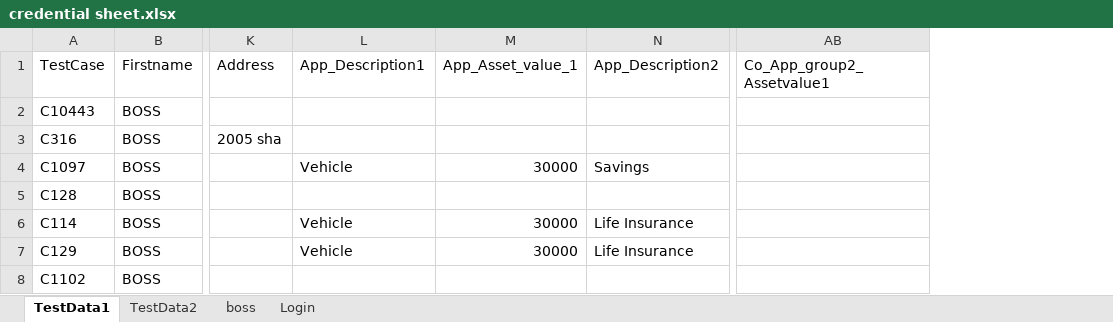
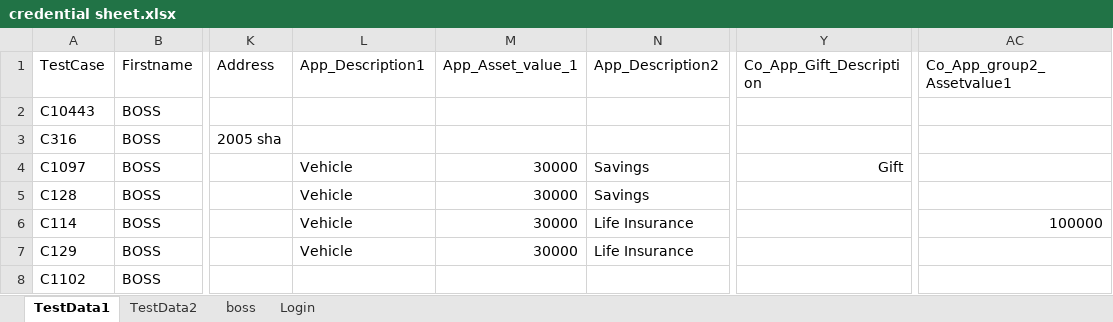
Before and after one commit to NaveenIsTesting/M3TECH_POC, an Excel workbook: Testcases/credential sheet.xlsx, sheet TestData1, drawn as a sheet; only a part is shown, gaps mark what is left out; values as stored, in another font and other column widths than the file's, no borders; charts and pictures not drawn; addresses are those after the commit; the diff names each change by its address in the sheet, - before the commit and + after, or states it on an @@ line.

Commit message:
All Testcases Running Fine

```diff
--- a/Testcases/credential sheet.xlsx (sheet TestData1)
+++ b/Testcases/credential sheet.xlsx (sheet TestData1)
+column Y (Co_App_Gift_Description), row 4: Gift
-L5 (App_Description1): (empty)
+L5 (App_Description1): Vehicle
-M5 (App_Asset_value_1): (empty)
+M5 (App_Asset_value_1): 30000
-N5 (App_Description2): (empty)
+N5 (App_Description2): Savings
-AC6 (Co_App_group2_Assetvalue1): (empty)
+AC6 (Co_App_group2_Assetvalue1): 100000
```
Also changed, not shown: 35 other files.
